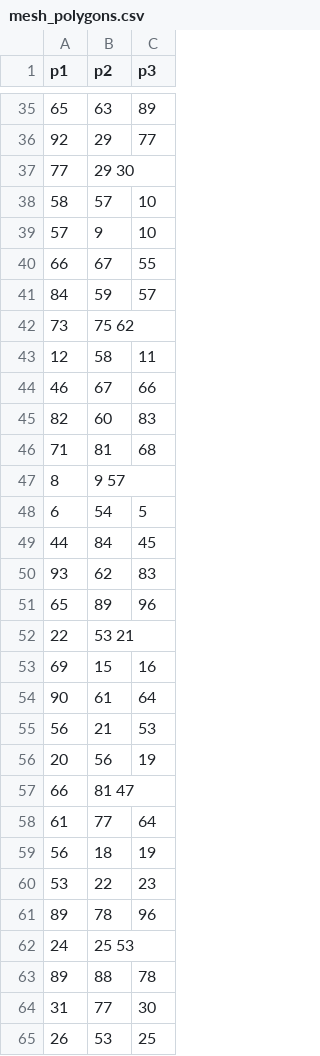
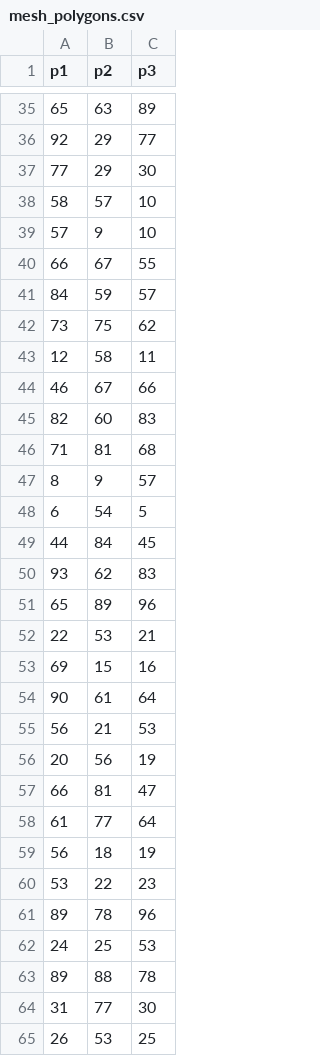
Before and after one commit to sanonesan/2d_Laplace_eq_FEM, a CSV file: meshes/mesh/mesh_polygons.csv, drawn as a sheet; only a part is shown, gaps mark what is left out; the diff covers the shown part only.

```diff
--- a/meshes/mesh/mesh_polygons.csv
+++ b/meshes/mesh/mesh_polygons.csv
@@ -36,3 +36,3 @@ p1, p2, p3
 92, 29, 77
-77, 29 30
+77, 29, 30
 58, 57, 10
@@ -41,3 +41,3 @@ p1, p2, p3
 84, 59, 57
-73, 75 62
+73, 75, 62
 12, 58, 11
@@ -46,3 +46,3 @@ p1, p2, p3
 71, 81, 68
-8, 9 57
+8, 9, 57
 6, 54, 5
@@ -51,3 +51,3 @@ p1, p2, p3
 65, 89, 96
-22, 53 21
+22, 53, 21
 69, 15, 16
@@ -56,3 +56,3 @@ p1, p2, p3
 20, 56, 19
-66, 81 47
+66, 81, 47
 61, 77, 64
@@ -61,3 +61,3 @@ p1, p2, p3
 89, 78, 96
-24, 25 53
+24, 25, 53
 89, 88, 78
```
Also changed, not shown: 1 added row, 1 removed row and 40 edited cells elsewhere in this file, meshes/mesh/mesh_nodes.csv, 3 other files.
